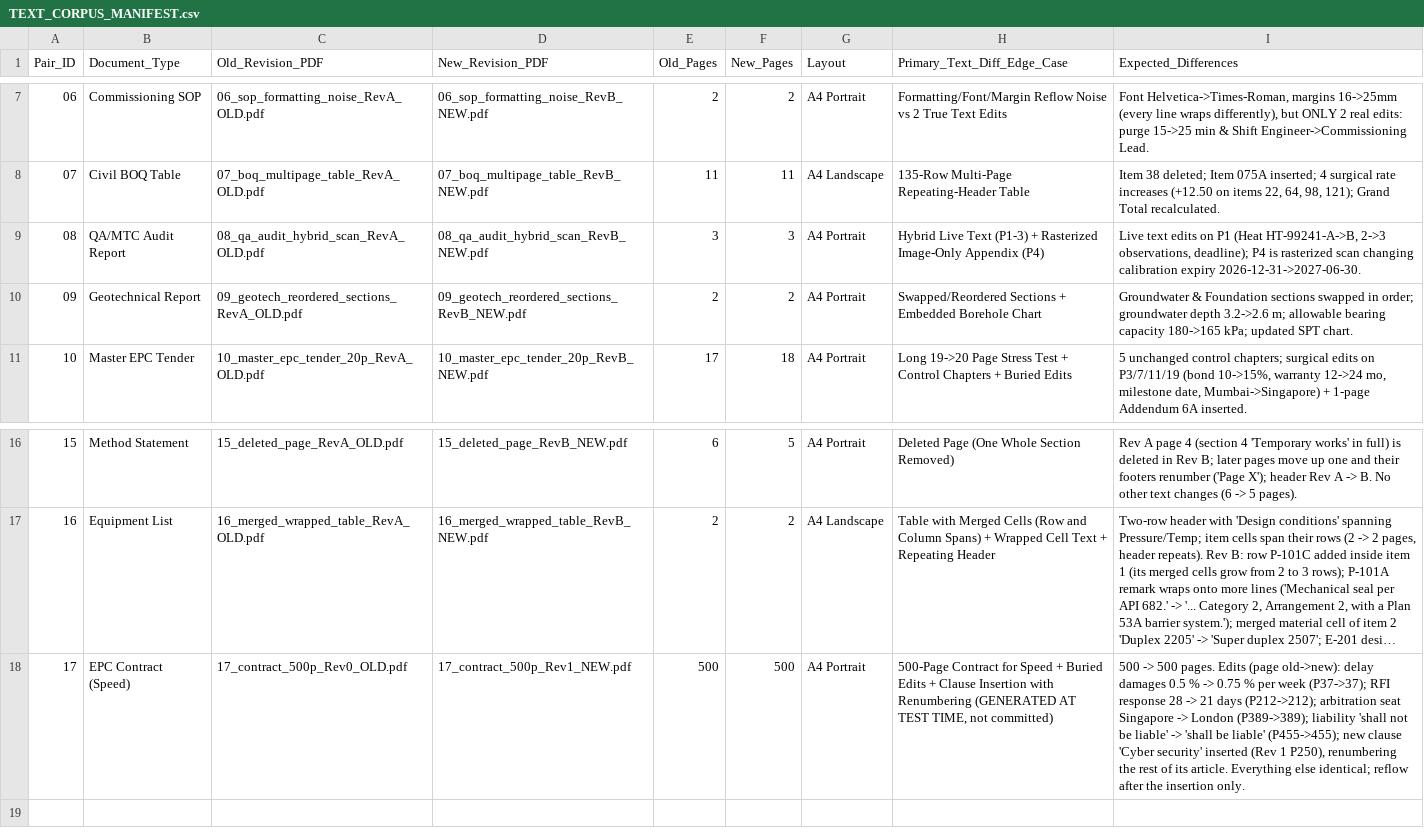
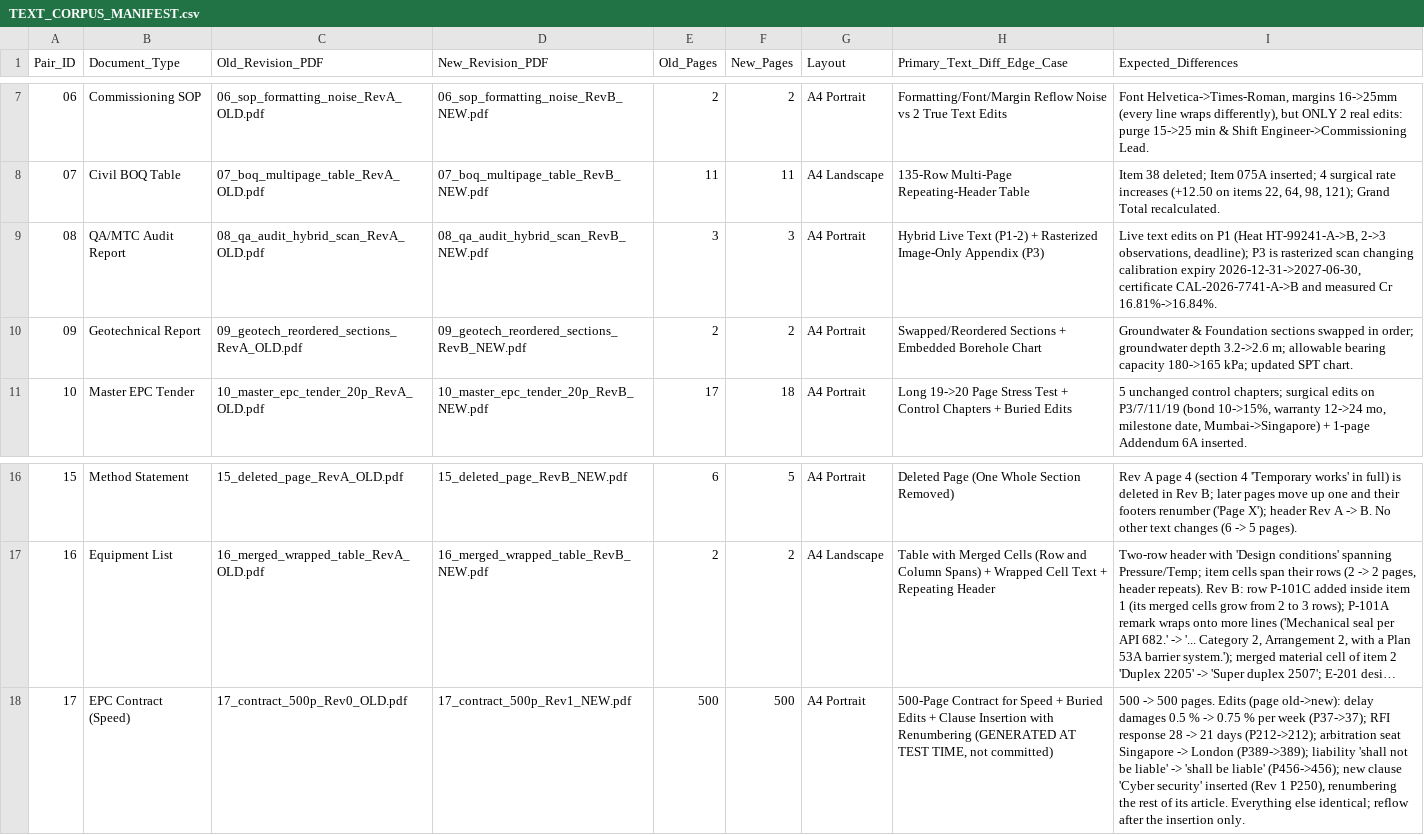
Before and after one commit to shubhs650/PDFTools, a CSV file: Synthetic PDF Corpus/text_comparison_pdf_corpus/TEXT_CORPUS_MANIFEST.csv, drawn as a sheet; only a part is shown, gaps mark what is left out; long unchanged cells end in …; the diff names each change by its address in the sheet, - before the commit and + after, or states it on an @@ line.

```diff
--- a/Synthetic PDF Corpus/text_comparison_pdf_corpus/TEXT_CORPUS_MANIFEST.csv
+++ b/Synthetic PDF Corpus/text_comparison_pdf_corpus/TEXT_CORPUS_MANIFEST.csv
-H9 (Primary_Text_Diff_Edge_Case): …Live Text (P1-3) + Rasterized Image-Only Appendix (P4)
+H9 (Primary_Text_Diff_Edge_Case): …Live Text (P1-2) + Rasterized Image-Only Appendix (P3)
-I9 (Expected_Differences): …observations, deadline); P4 is rasterized scan changing calibration expiry 2026-12-31->2027-06-30.
+I9 (Expected_Differences): …observations, deadline); P3 is rasterized scan changing calibration expiry 2026-12-31->2027-06-30, certificate CAL-2026-7741-A->B and measured Cr 16.81%->16.84%.
-I18 (Expected_Differences): …be liable' (P455->455); new clause…
+I18 (Expected_Differences): …be liable' (P456->456); new clause…
```
Also changed, not shown: 21 other files.
